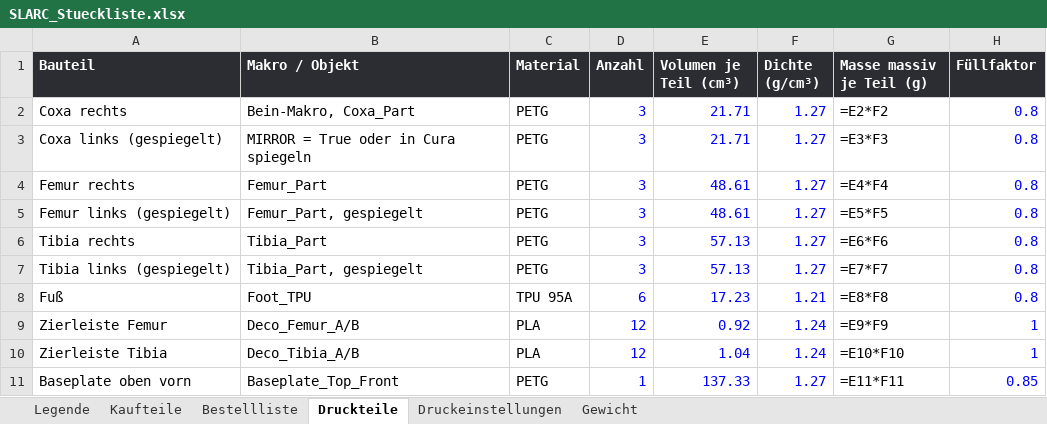
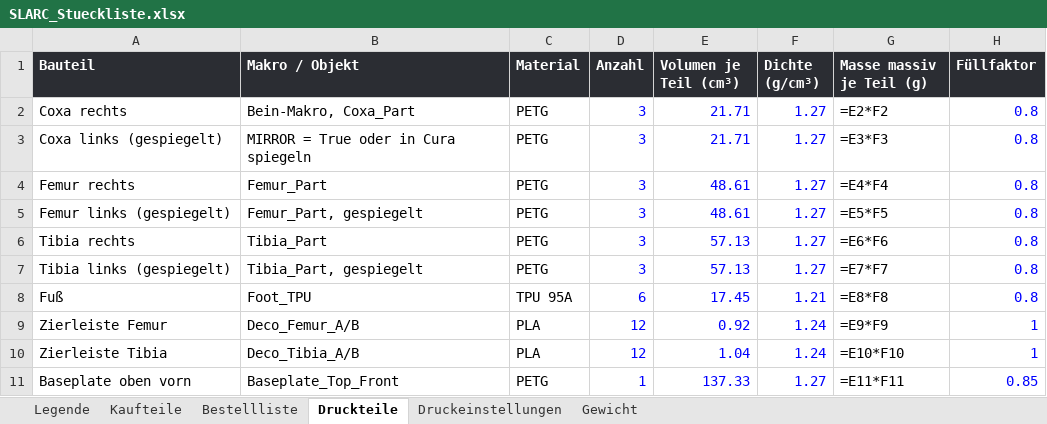
Before and after one commit to Hoehlenbaer/SLARC, an Excel workbook: Drawings/Macros/SLARC_Stueckliste.xlsx, sheet Druckteile, drawn as a sheet; only a part is shown; values as stored, in another font and other column widths than the file's, no borders; formulas without a stored value are shown as written; the diff names each change by its address in the sheet, - before the commit and + after, or states it on an @@ line.

```diff
--- a/Drawings/Macros/SLARC_Stueckliste.xlsx (sheet Druckteile)
+++ b/Drawings/Macros/SLARC_Stueckliste.xlsx (sheet Druckteile)
-E8 (Volumen je Teil (cm³)): 17.23
+E8 (Volumen je Teil (cm³)): 17.45
```
Also changed, not shown: 4 other files.
